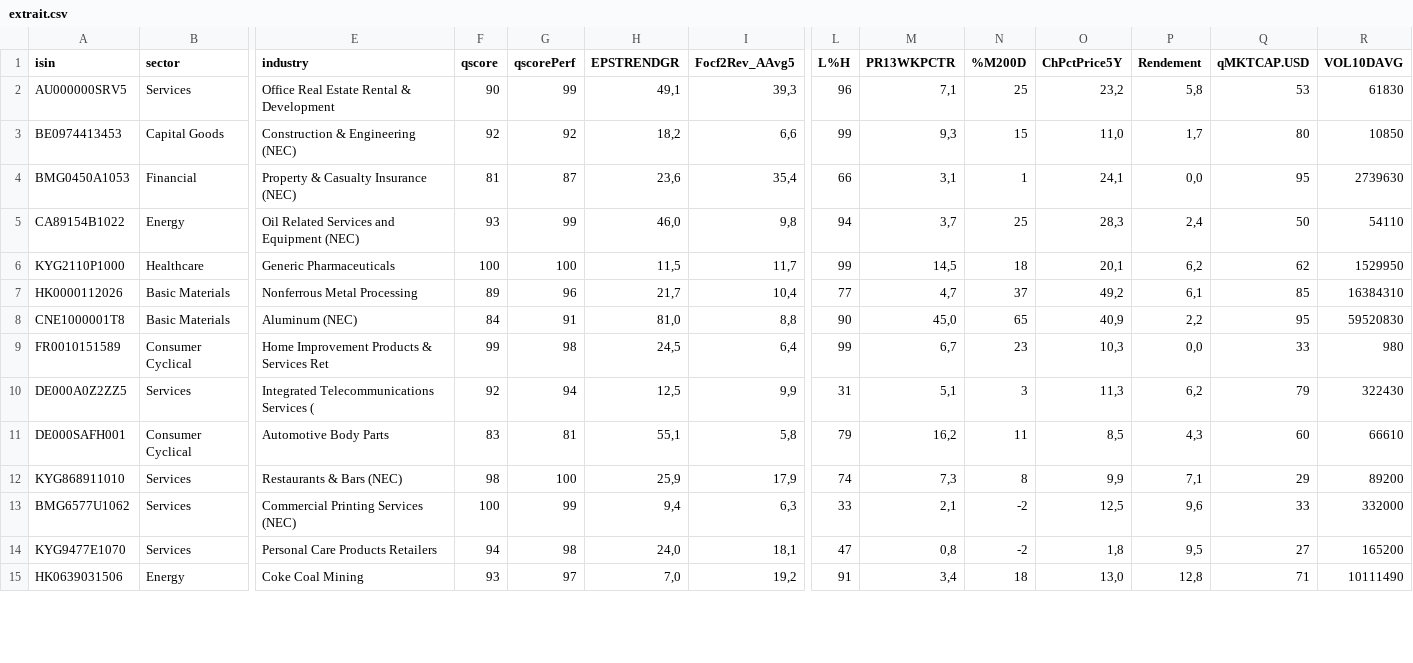
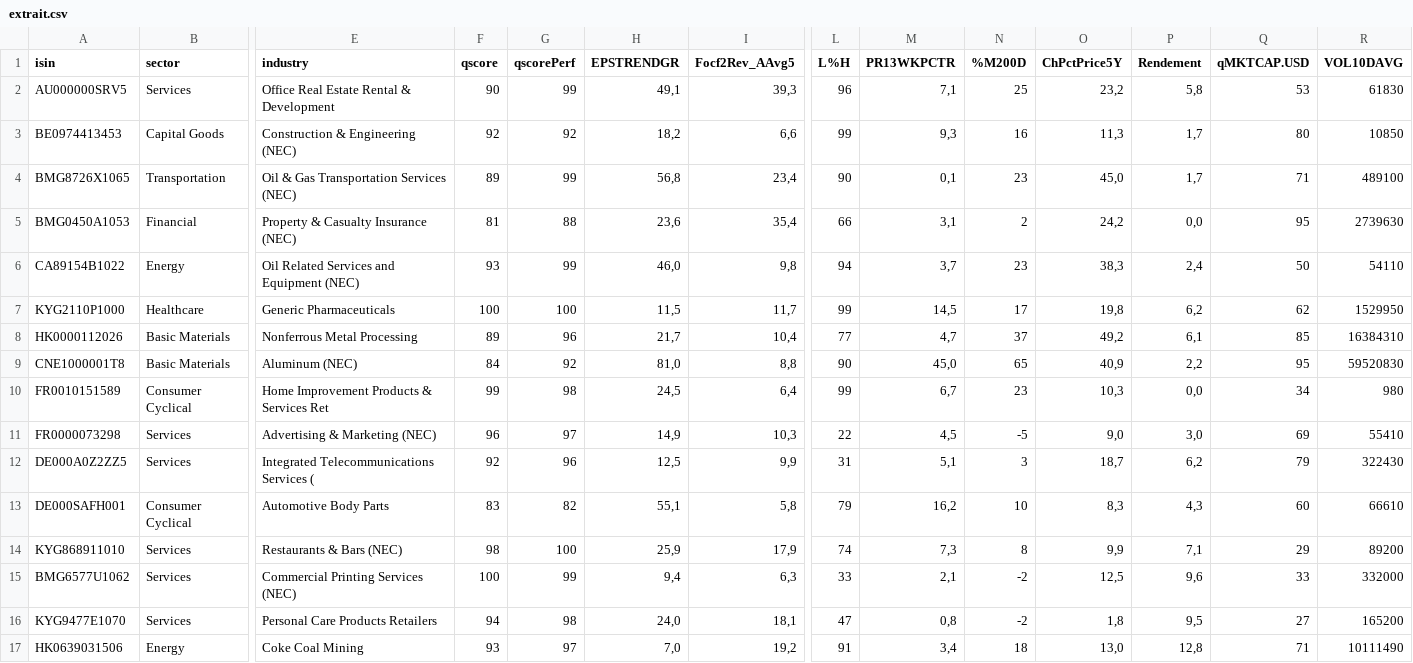
Before and after one commit to facoptere/screener, a CSV file: extrait.csv, drawn as a sheet; only a part is shown, gaps mark what is left out; addresses are those after the commit; rows hold the shown columns only; the diff covers the shown part only; the diff names each change by its address in the sheet, - before the commit and + after, or states it on an @@ line.

Commit message:
Commit from bot -- 2026.Jan24 21:48

```diff
--- a/extrait.csv
+++ b/extrait.csv
-N3 (%M200D): 15
+N3 (%M200D): 16
-O3 (ChPctPrice5Y): 11,0
+O3 (ChPctPrice5Y): 11,3
+row 4: BMG8726X1065 | Transportation | Oil & Gas Transportation Services (NEC) | 89 | 99 | 56,8 | 23,4 | 90 | 0,1 | 23 | 45,0 | 1,7 | 71 | 489100
-G5 (qscorePerf): 87
+G5 (qscorePerf): 88
-N5 (%M200D): 1
+N5 (%M200D): 2
-O5 (ChPctPrice5Y): 24,1
+O5 (ChPctPrice5Y): 24,2
-N6 (%M200D): 25
+N6 (%M200D): 23
-O6 (ChPctPrice5Y): 28,3
+O6 (ChPctPrice5Y): 38,3
-N7 (%M200D): 18
+N7 (%M200D): 17
-O7 (ChPctPrice5Y): 20,1
+O7 (ChPctPrice5Y): 19,8
-G9 (qscorePerf): 91
+G9 (qscorePerf): 92
-Q10 (qMKTCAP.USD): 33
+Q10 (qMKTCAP.USD): 34
+row 11: FR0000073298 | Services | Advertising & Marketing (NEC) | 96 | 97 | 14,9 | 10,3 | 22 | 4,5 | -5 | 9,0 | 3,0 | 69 | 55410
-G12 (qscorePerf): 94
+G12 (qscorePerf): 96
-O12 (ChPctPrice5Y): 11,3
+O12 (ChPctPrice5Y): 18,7
-G13 (qscorePerf): 81
+G13 (qscorePerf): 82
-N13 (%M200D): 11
+N13 (%M200D): 10
-O13 (ChPctPrice5Y): 8,5
+O13 (ChPctPrice5Y): 8,3
```
Also changed, not shown: 2 added rows, 4 removed rows and 38 edited cells elsewhere in this file.
